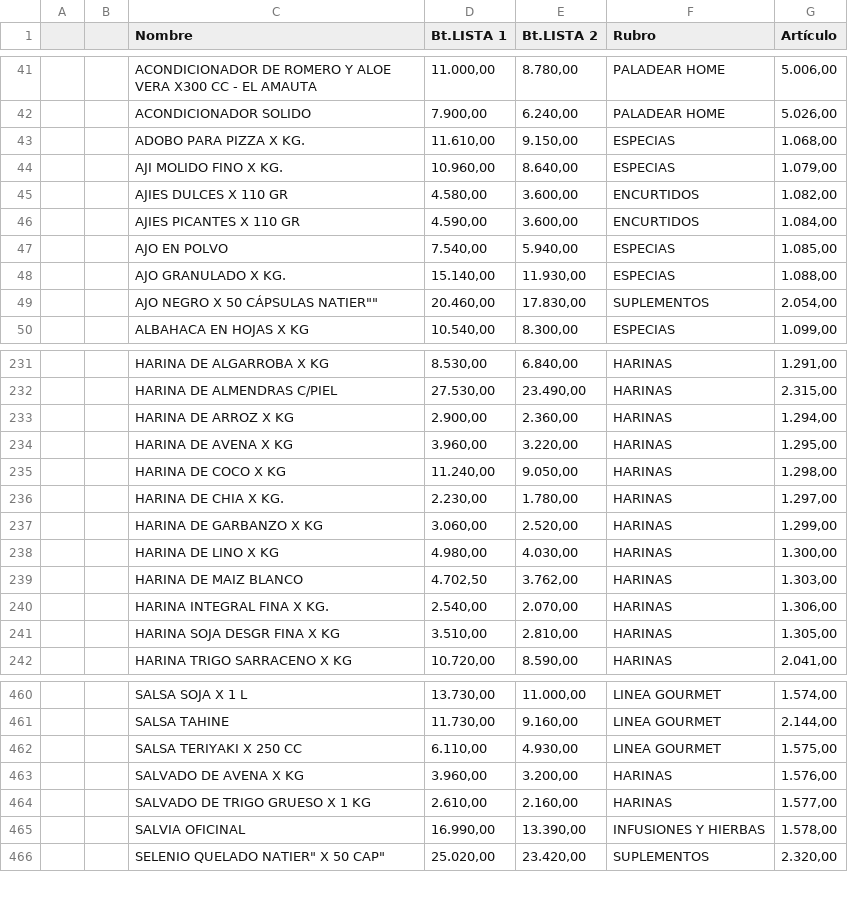
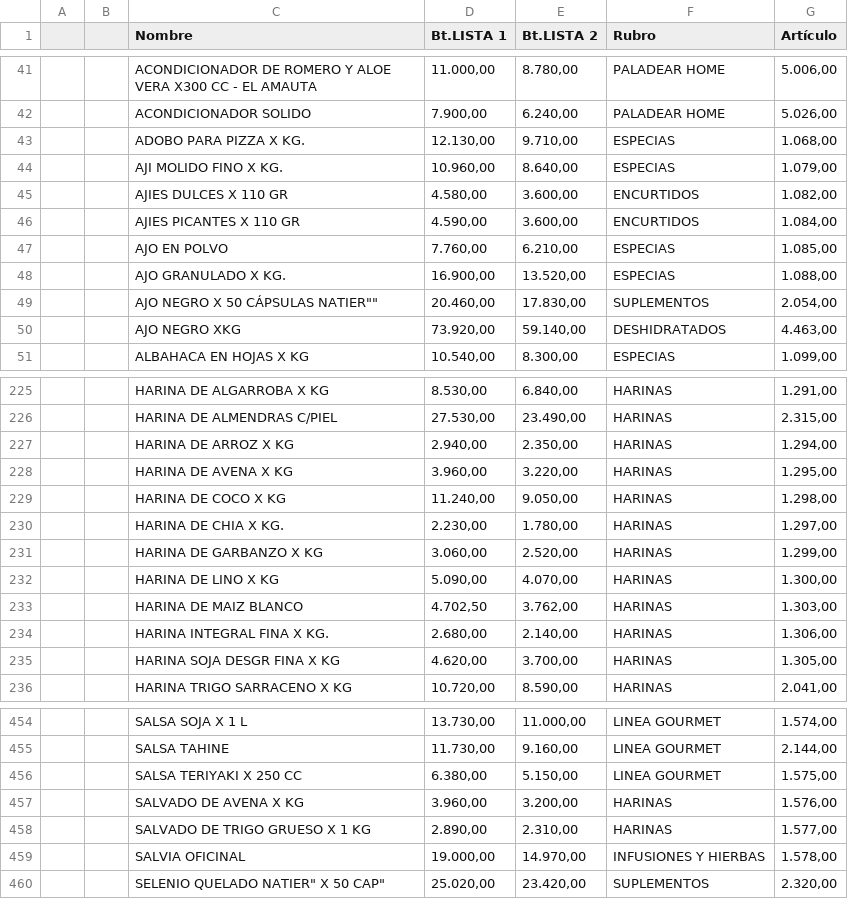
Before and after one commit to paladear/paladeartienda, a CSV file: precios-min.csv, drawn as a sheet; only a part is shown, gaps mark what is left out; the diff covers the shown part only.

```diff
--- a/precios-min.csv
+++ b/precios-min.csv
@@ -42,3 +42,3 @@
 ,,ACONDICIONADOR SOLIDO,"7.900,00","6.240,00",PALADEAR HOME,"5.026,00"
-,,ADOBO PARA PIZZA X KG.,"11.610,00","9.150,00",ESPECIAS,"1.068,00"
+,,ADOBO PARA PIZZA X KG.,"12.130,00","9.710,00",ESPECIAS,"1.068,00"
 ,,AJI MOLIDO FINO X KG.,"10.960,00","8.640,00",ESPECIAS,"1.079,00"
@@ -46,5 +46,6 @@
 ,,AJIES PICANTES X 110 GR,"4.590,00","3.600,00",ENCURTIDOS,"1.084,00"
-,,AJO EN POLVO,"7.540,00","5.940,00",ESPECIAS,"1.085,00"
-,,AJO GRANULADO X KG.,"15.140,00","11.930,00",ESPECIAS,"1.088,00"
+,,AJO EN POLVO,"7.760,00","6.210,00",ESPECIAS,"1.085,00"
+,,AJO GRANULADO X KG.,"16.900,00","13.520,00",ESPECIAS,"1.088,00"
 ,,"AJO NEGRO X 50 CÁPSULAS NATIER""""","20.460,00","17.830,00",SUPLEMENTOS,"2.054,00"
+,,AJO NEGRO XKG,"73.920,00","59.140,00",DESHIDRATADOS,"4.463,00"
 ,,ALBAHACA EN HOJAS X KG,"10.540,00","8.300,00",ESPECIAS,"1.099,00"
@@ -232,3 +226,3 @@
 ,,HARINA DE ALMENDRAS C/PIEL,"27.530,00","23.490,00",HARINAS,"2.315,00"
-,,HARINA DE ARROZ X KG,"2.900,00","2.360,00",HARINAS,"1.294,00"
+,,HARINA DE ARROZ X KG,"2.940,00","2.350,00",HARINAS,"1.294,00"
 ,,HARINA DE AVENA X KG,"3.960,00","3.220,00",HARINAS,"1.295,00"
@@ -237,6 +231,6 @@
 ,,HARINA DE GARBANZO X KG,"3.060,00","2.520,00",HARINAS,"1.299,00"
-,,HARINA DE LINO X KG,"4.980,00","4.030,00",HARINAS,"1.300,00"
+,,HARINA DE LINO X KG,"5.090,00","4.070,00",HARINAS,"1.300,00"
 ,,HARINA DE MAIZ BLANCO,"4.702,50","3.762,00",HARINAS,"1.303,00"
-,,HARINA INTEGRAL FINA X KG.,"2.540,00","2.070,00",HARINAS,"1.306,00"
-,,HARINA SOJA DESGR FINA X KG,"3.510,00","2.810,00",HARINAS,"1.305,00"
+,,HARINA INTEGRAL FINA X KG.,"2.680,00","2.140,00",HARINAS,"1.306,00"
+,,HARINA SOJA DESGR FINA X KG,"4.620,00","3.700,00",HARINAS,"1.305,00"
 ,,HARINA TRIGO SARRACENO X KG,"10.720,00","8.590,00",HARINAS,"2.041,00"
@@ -461,6 +455,6 @@
 ,,SALSA TAHINE,"11.730,00","9.160,00",LINEA GOURMET,"2.144,00"
-,,SALSA TERIYAKI X 250 CC,"6.110,00","4.930,00",LINEA GOURMET,"1.575,00"
+,,SALSA TERIYAKI X 250 CC,"6.380,00","5.150,00",LINEA GOURMET,"1.575,00"
 ,,SALVADO DE AVENA X KG,"3.960,00","3.200,00",HARINAS,"1.576,00"
-,,SALVADO DE TRIGO GRUESO X 1 KG,"2.610,00","2.160,00",HARINAS,"1.577,00"
-,,SALVIA OFICINAL,"16.990,00","13.390,00",INFUSIONES Y HIERBAS,"1.578,00"
+,,SALVADO DE TRIGO GRUESO X 1 KG,"2.890,00","2.310,00",HARINAS,"1.577,00"
+,,SALVIA OFICINAL,"19.000,00","14.970,00",INFUSIONES Y HIERBAS,"1.578,00"
 ,,"SELENIO QUELADO NATIER"" X 50 CAP""","25.020,00","23.420,00",SUPLEMENTOS,"2.320,00"
```
Also changed, not shown: 8 removed rows and 99 edited cells elsewhere in this file, info-min.csv, 2 other files.
